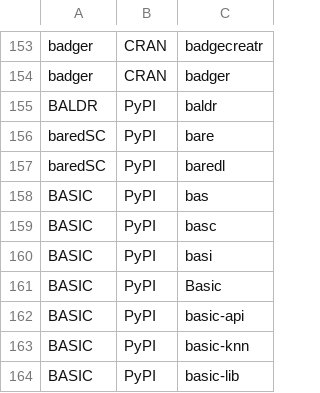
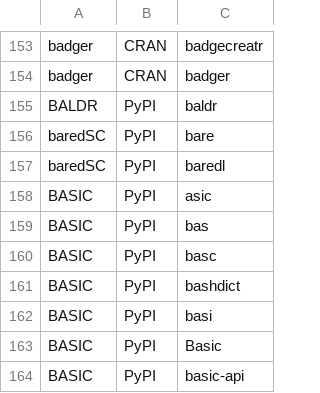
Before and after one commit to scRNA-tools/scRNA-tools, a TSV file: database/ignored.tsv, drawn as a sheet; only a part is shown, gaps mark what is left out; the shorter side is filled out with more unchanged rows; the diff names each change by its address in the sheet, - before the commit and + after, or states it on an @@ line.

```diff
--- a/database/ignored.tsv
+++ b/database/ignored.tsv
+row 158: BASIC | PyPI | asic
+row 161: BASIC | PyPI | bashdict
```
Also changed, not shown: database/repositories.tsv, database/tools.tsv.
